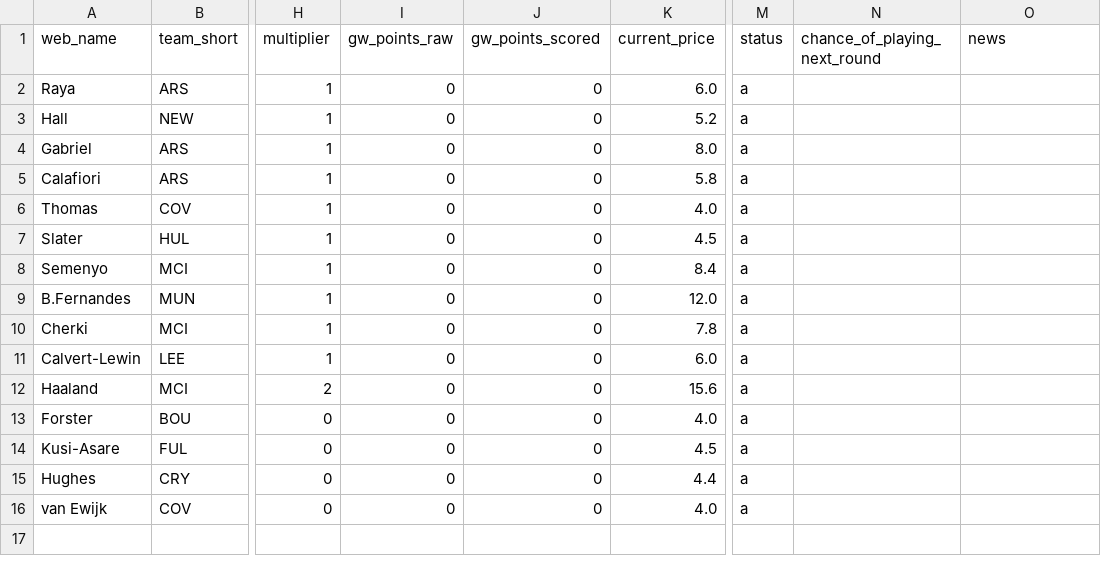
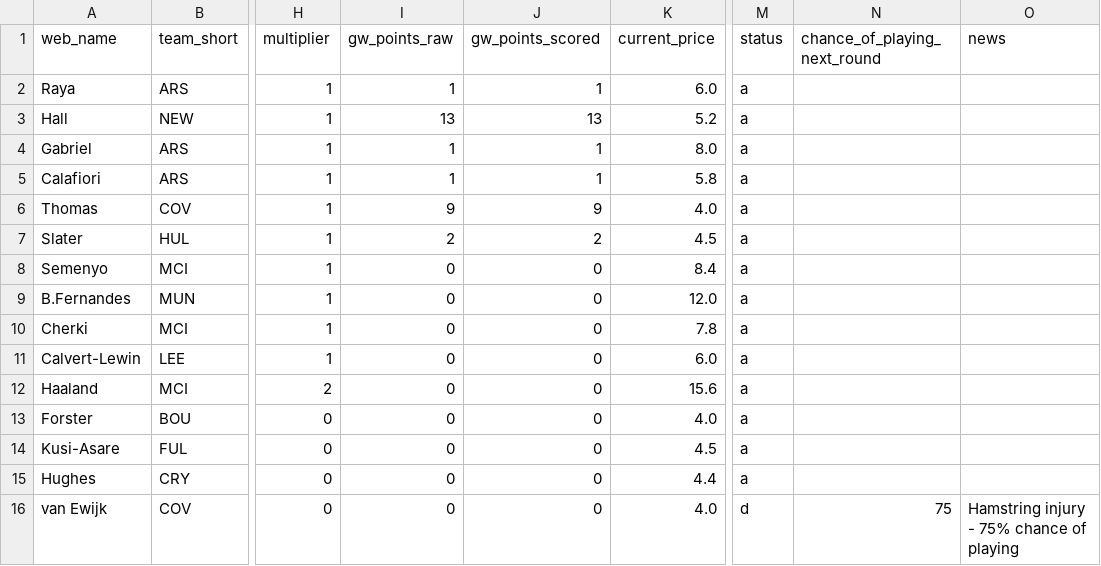
Before and after one commit to Quikksilva/FPLAIAssistant, a CSV file: fpl_data/squad_current.csv, drawn as a sheet; only a part is shown, gaps mark what is left out; the diff names each change by its address in the sheet, - before the commit and + after, or states it on an @@ line.

```diff
--- a/fpl_data/squad_current.csv
+++ b/fpl_data/squad_current.csv
-I2 (gw_points_raw): 0
+I2 (gw_points_raw): 1
-J2 (gw_points_scored): 0
+J2 (gw_points_scored): 1
-I3 (gw_points_raw): 0
+I3 (gw_points_raw): 13
-J3 (gw_points_scored): 0
+J3 (gw_points_scored): 13
-I4:I5 (gw_points_raw): 0
+I4:I5 (gw_points_raw): 1
-J4:J5 (gw_points_scored): 0
+J4:J5 (gw_points_scored): 1
-I6 (gw_points_raw): 0
+I6 (gw_points_raw): 9
-J6 (gw_points_scored): 0
+J6 (gw_points_scored): 9
-I7 (gw_points_raw): 0
+I7 (gw_points_raw): 2
-J7 (gw_points_scored): 0
+J7 (gw_points_scored): 2
-M16 (status): a
+M16 (status): d
-N16 (chance_of_playing_next_round): (empty)
+N16 (chance_of_playing_next_round): 75
-O16 (news): (empty)
+O16 (news): Hamstring injury - 75% chance of playing
```
Also changed, not shown: fpl_data/fixtures.csv, fpl_data/manager_summary.csv, 3 other files.
